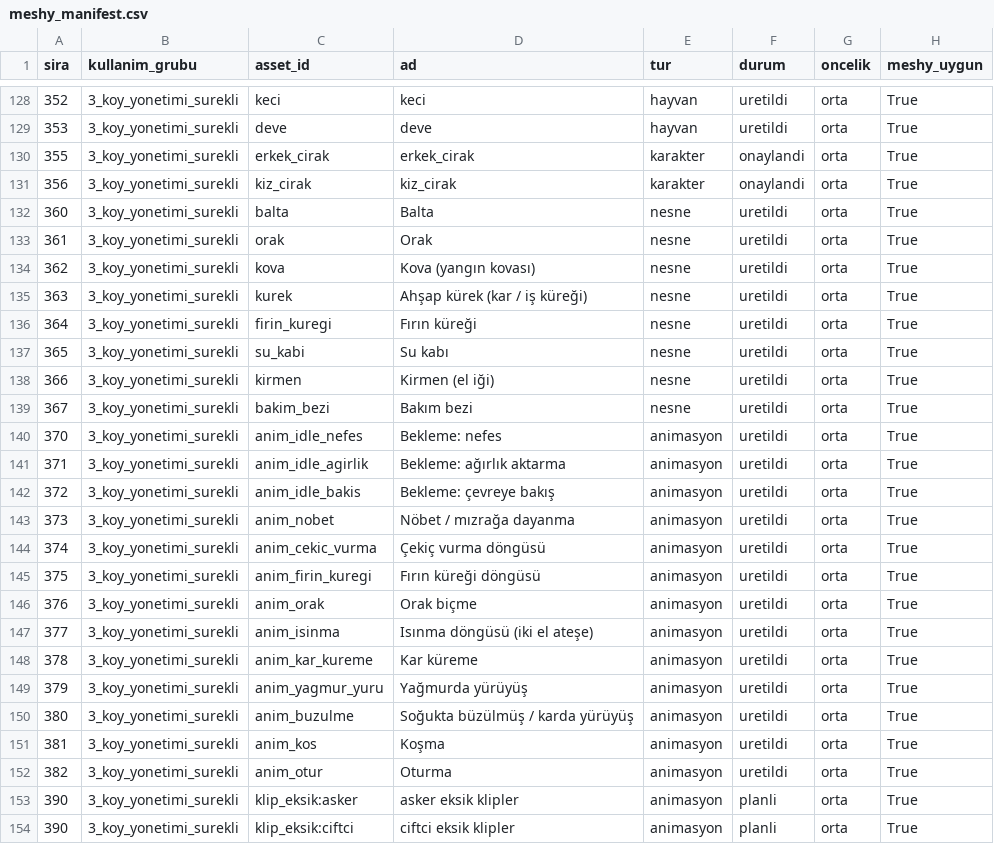
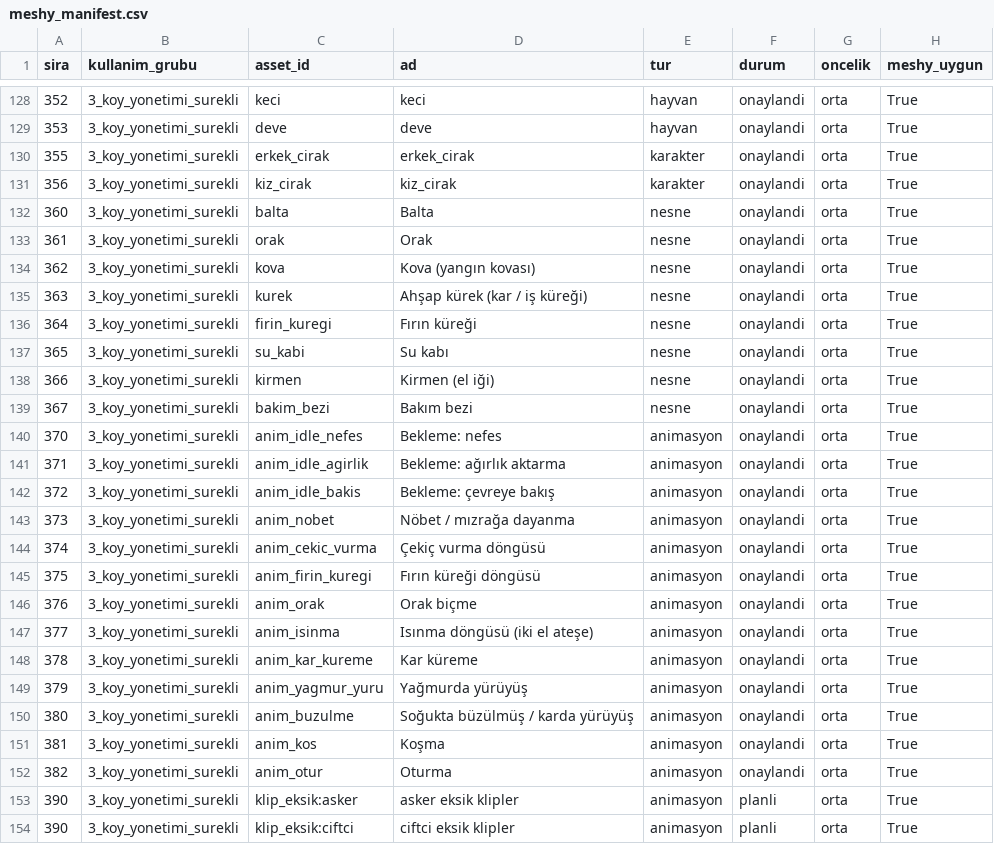
Before and after one commit to berk103458/GameDevoloper, a CSV file: assets/meshy_manifest.csv, drawn as a sheet; only a part is shown, gaps mark what is left out; the diff covers the shown part only; the diff names each change by its address in the sheet, - before the commit and + after, or states it on an @@ line.

```diff
--- a/assets/meshy_manifest.csv
+++ b/assets/meshy_manifest.csv
-F128:F129 (durum): uretildi
+F128:F129 (durum): onaylandi
-F132:F152 (durum): uretildi
+F132:F152 (durum): onaylandi
```
Also changed, not shown: 53 edited cells elsewhere in this file, 4 other files.
